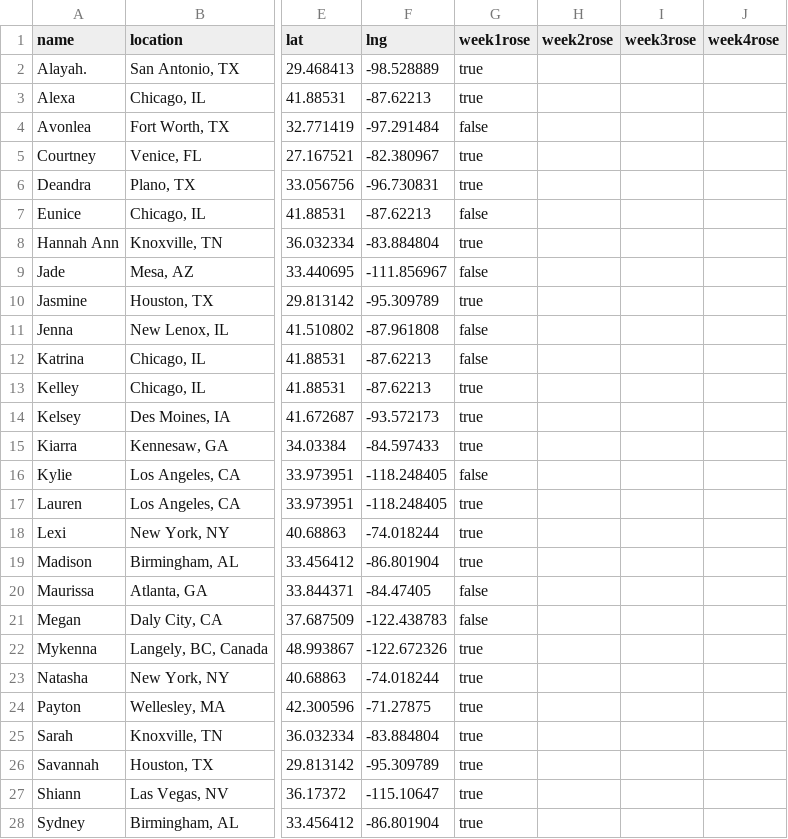
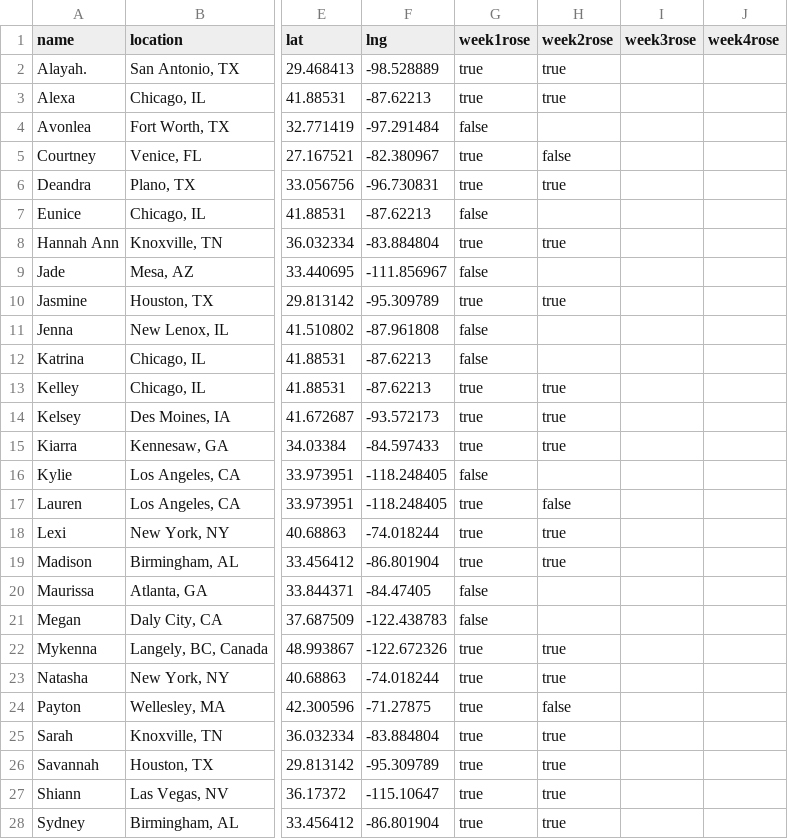
Before and after one commit to marguerrrite/rosie, a CSV file: src/components/Bachelor/data/bachelor-cosmo.csv, drawn as a sheet; only a part is shown, gaps mark what is left out; the diff covers the shown part only; the diff names each change by its address in the sheet, - before the commit and + after, or states it on an @@ line.

Commit message:
Bachelor: update weekly roses

```diff
--- a/src/components/Bachelor/data/bachelor-cosmo.csv
+++ b/src/components/Bachelor/data/bachelor-cosmo.csv
-H2:H3 (week2rose): (empty)
+H2:H3 (week2rose): true
-H5 (week2rose): (empty)
+H5 (week2rose): false
-H6 (week2rose): (empty)
+H6 (week2rose): true
-H8 (week2rose): (empty)
+H8 (week2rose): true
-H10 (week2rose): (empty)
+H10 (week2rose): true
-H13:H15 (week2rose): (empty)
+H13:H15 (week2rose): true
-H17 (week2rose): (empty)
+H17 (week2rose): false
-H18:H19 (week2rose): (empty)
+H18:H19 (week2rose): true
-H22:H23 (week2rose): (empty)
+H22:H23 (week2rose): true
-H24 (week2rose): (empty)
+H24 (week2rose): false
-H25:H28 (week2rose): (empty)
+H25:H28 (week2rose): true
```
Also changed, not shown: 3 edited cells elsewhere in this file.
